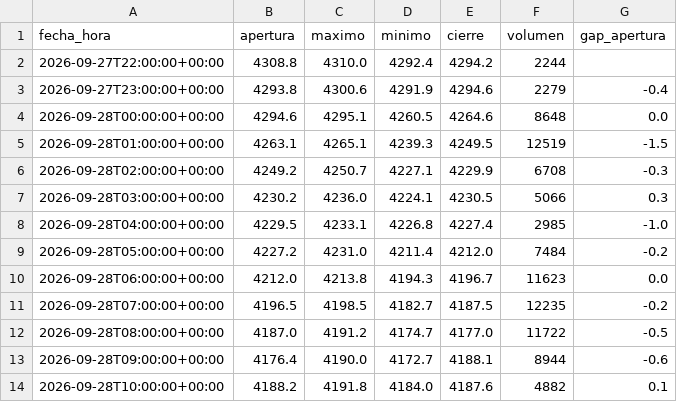
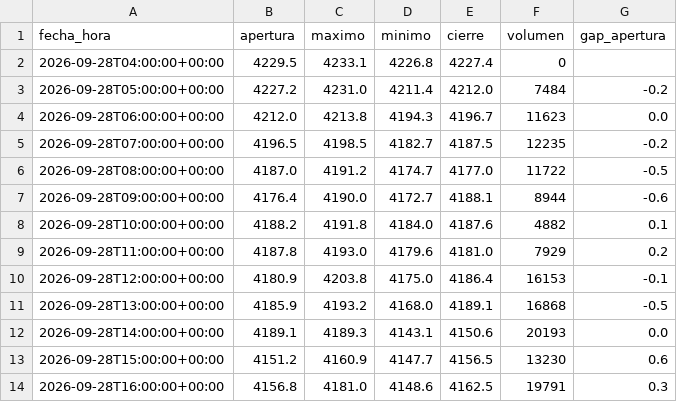
Before and after one commit to joaquimaro/analisis-fundamental-oro, a CSV file: oro_1h.csv, drawn as a sheet; only a part is shown; the shorter side is filled out with more unchanged rows.

```diff
--- a/oro_1h.csv
+++ b/oro_1h.csv
@@ -1,9 +1,3 @@
 fecha_hora,apertura,maximo,minimo,cierre,volumen,gap_apertura
-2026-09-27T22:00:00+00:00,4308.8,4310.0,4292.4,4294.2,2244,
-2026-09-27T23:00:00+00:00,4293.8,4300.6,4291.9,4294.6,2279,-0.4
-2026-09-28T00:00:00+00:00,4294.6,4295.1,4260.5,4264.6,8648,0.0
-2026-09-28T01:00:00+00:00,4263.1,4265.1,4239.3,4249.5,12519,-1.5
-2026-09-28T02:00:00+00:00,4249.2,4250.7,4227.1,4229.9,6708,-0.3
-2026-09-28T03:00:00+00:00,4230.2,4236.0,4224.1,4230.5,5066,0.3
-2026-09-28T04:00:00+00:00,4229.5,4233.1,4226.8,4227.4,2985,-1.0
+2026-09-28T04:00:00+00:00,4229.5,4233.1,4226.8,4227.4,0,
 2026-09-28T05:00:00+00:00,4227.2,4231.0,4211.4,4212.0,7484,-0.2
```
Also changed, not shown: dxy_1h.csv, oro_diario.csv.
